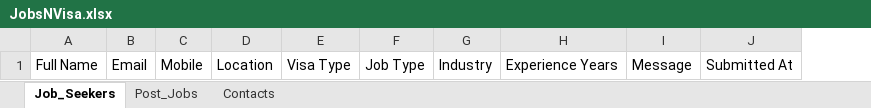
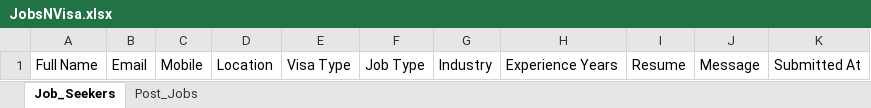
Before and after one commit to riddhi258/jnv-visa, an Excel workbook: JobsNVisa.xlsx, sheet Job_Seekers, drawn as a sheet; values as stored, in another font and other column widths than the file's, no borders; the diff names each change by its address in the sheet, - before the commit and + after, or states it on an @@ line.

```diff
--- a/JobsNVisa.xlsx (sheet Job_Seekers)
+++ b/JobsNVisa.xlsx (sheet Job_Seekers)
-sheet tab: Contacts
+column I, row 1: Resume
```
Also changed, not shown: 1 other file.
